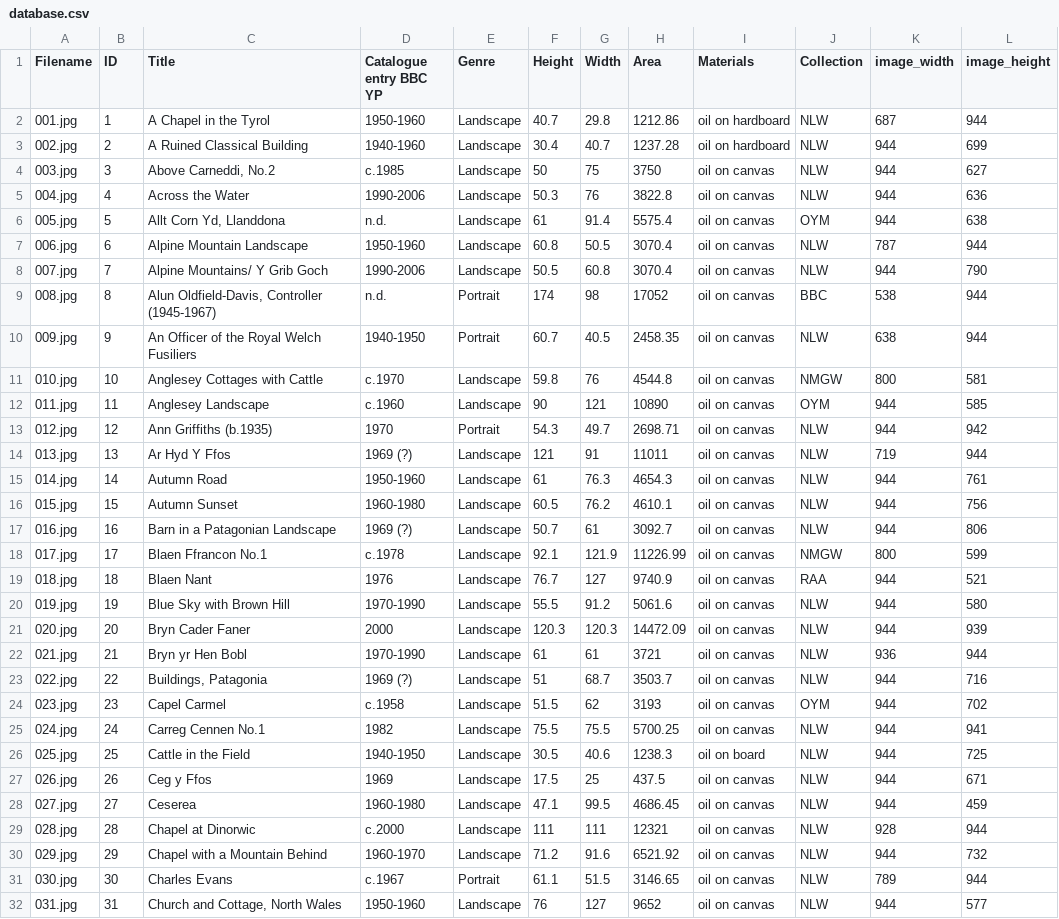
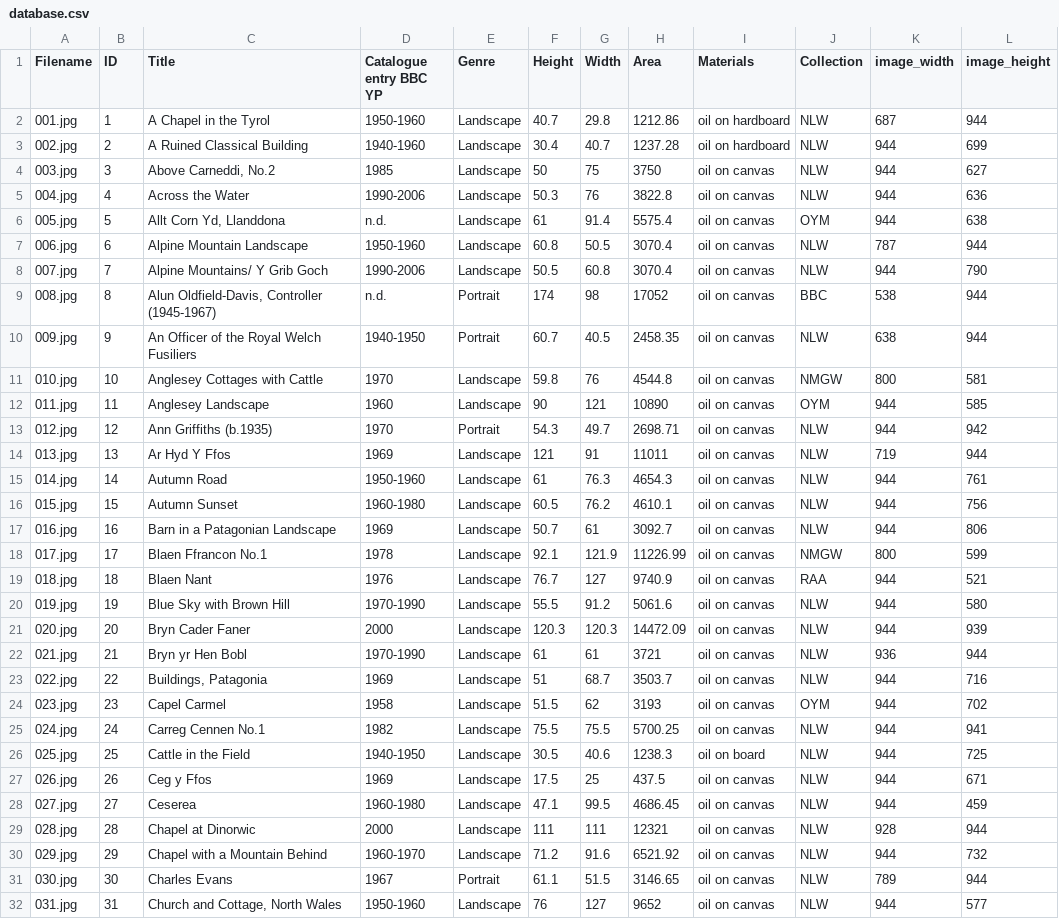
Before and after one commit to SoftlySplinter/kyffin-digital-analysis, a CSV file: database.csv, drawn as a sheet; only a part is shown; the diff covers the shown part only; the diff names each change by its address in the sheet, - before the commit and + after, or states it on an @@ line.

```diff
--- a/database.csv
+++ b/database.csv
-D4 (Catalogue entry BBC YP): c.1985
+D4 (Catalogue entry BBC YP): 1985
-D11 (Catalogue entry BBC YP): c.1970
+D11 (Catalogue entry BBC YP): 1970
-D12 (Catalogue entry BBC YP): c.1960
+D12 (Catalogue entry BBC YP): 1960
-D14 (Catalogue entry BBC YP): 1969 (?)
+D14 (Catalogue entry BBC YP): 1969
-D17 (Catalogue entry BBC YP): 1969 (?)
+D17 (Catalogue entry BBC YP): 1969
-D18 (Catalogue entry BBC YP): c.1978
+D18 (Catalogue entry BBC YP): 1978
-D23 (Catalogue entry BBC YP): 1969 (?)
+D23 (Catalogue entry BBC YP): 1969
-D24 (Catalogue entry BBC YP): c.1958
+D24 (Catalogue entry BBC YP): 1958
-D29 (Catalogue entry BBC YP): c.2000
+D29 (Catalogue entry BBC YP): 2000
-D31 (Catalogue entry BBC YP): c.1967
+D31 (Catalogue entry BBC YP): 1967
```
Also changed, not shown: 58 edited cells elsewhere in this file, 11 other files.
